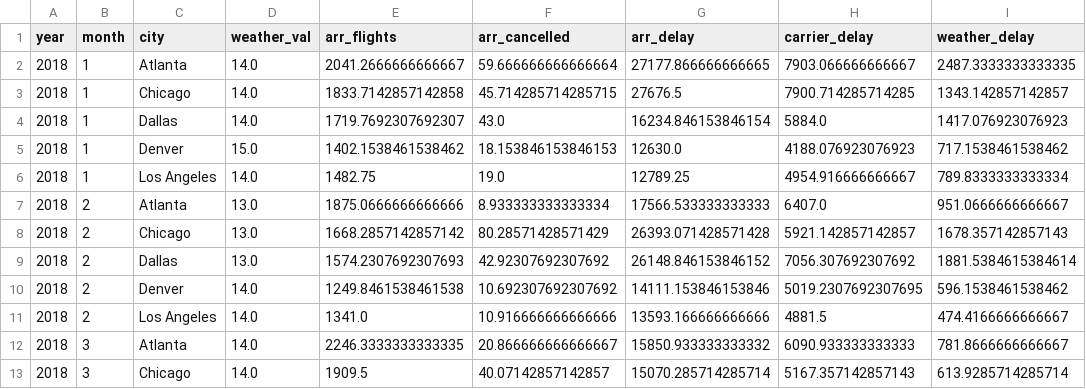
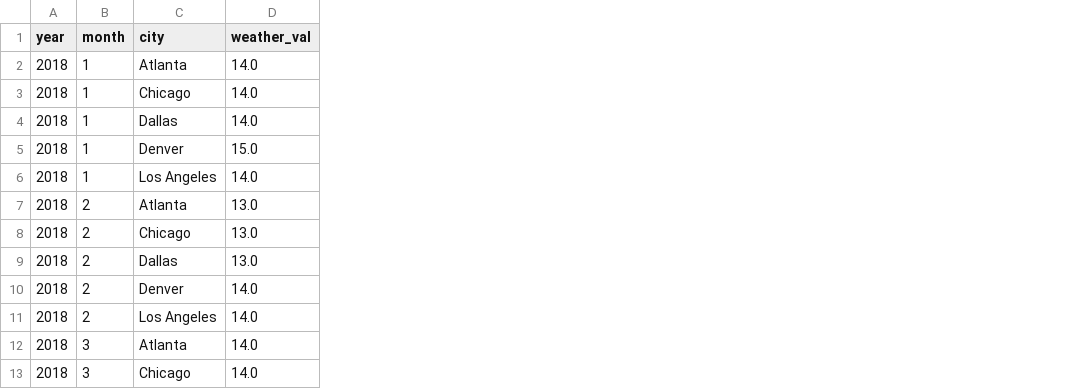
Before and after one commit to Jasminjae/homework_jasmin, a CSV file: ETL Project/Resources/final_df.csv, drawn as a sheet; only a part is shown; the diff names each change by its address in the sheet, - before the commit and + after, or states it on an @@ line.

```diff
--- a/ETL Project/Resources/final_df.csv
+++ b/ETL Project/Resources/final_df.csv
-column E (arr_flights), rows 2-13: 2041.2666666666667 | 1833.7142857142858 | 1719.7692307692307 | 1402.1538461538462 | 1482.75 | 1875.0666666666666 | 1668.2857142857142 | 1574.2307692307693 | 1249.8461538461538 | 1341.0 | 2246.3333333333335 | 1909.5
-column F (arr_cancelled), rows 2-13: 59.666666666666664 | 45.714285714285715 | 43.0 | 18.153846153846153 | 19.0 | 8.933333333333334 | 80.28571428571429 | 42.92307692307692 | 10.692307692307692 | 10.916666666666666 | 20.866666666666667 | 40.07142857142857
-column G (arr_delay), rows 2-13: 27177.866666666665 | 27676.5 | 16234.846153846154 | 12630.0 | 12789.25 | 17566.533333333333 | 26393.071428571428 | 26148.846153846152 | 14111.153846153846 | 13593.166666666666 | 15850.933333333332 | 15070.285714285714
-column H (carrier_delay), rows 2-13: 7903.066666666667 | 7900.714285714285 | 5884.0 | 4188.076923076923 | 4954.916666666667 | 6407.0 | 5921.142857142857 | 7056.307692307692 | 5019.2307692307695 | 4881.5 | 6090.933333333333 | 5167.357142857143
-column I (weather_delay), rows 2-13: 2487.3333333333335 | 1343.142857142857 | 1417.076923076923 | 717.1538461538462 | 789.8333333333334 | 951.0666666666667 | 1678.357142857143 | 1881.5384615384614 | 596.1538461538462 | 474.4166666666667 | 781.8666666666667 | 613.9285714285714
```
Also changed, not shown: 3 other files.
